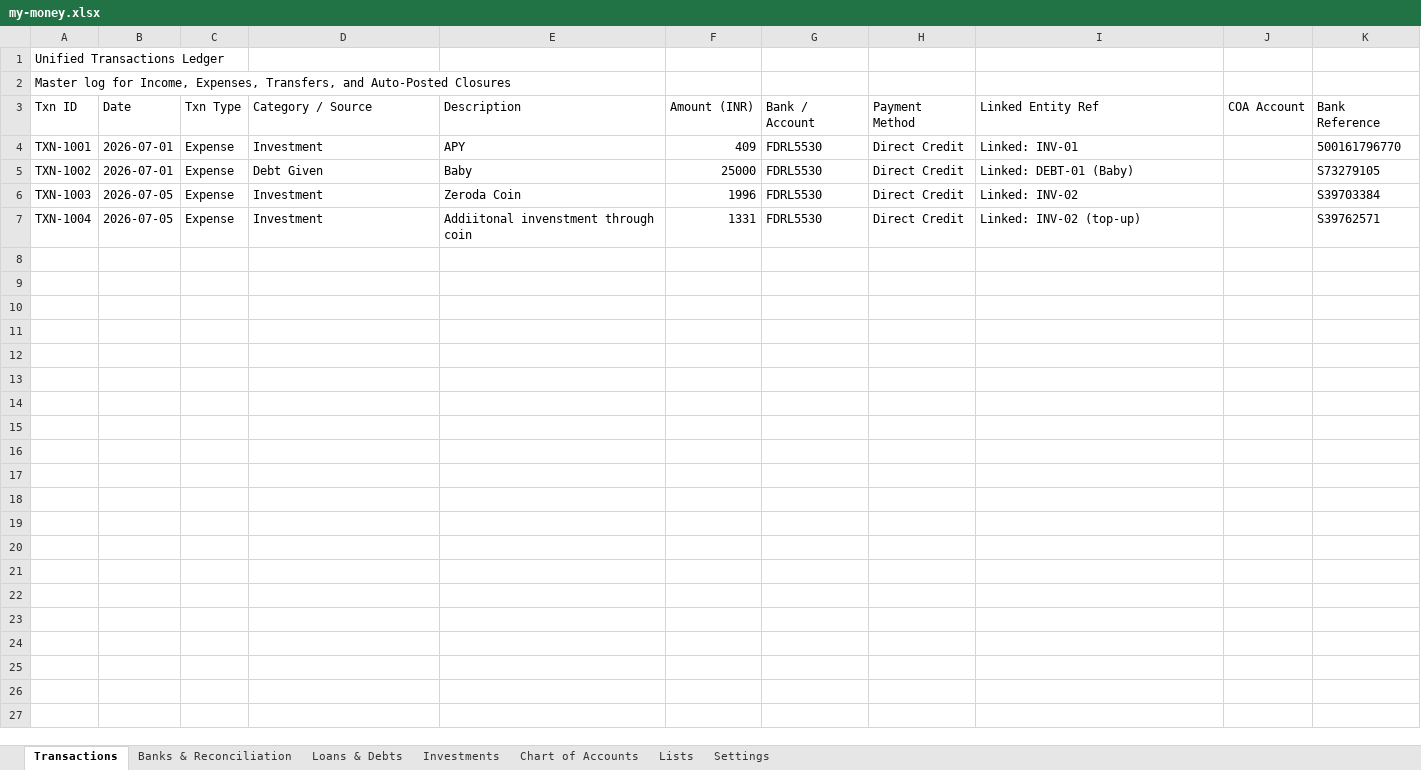
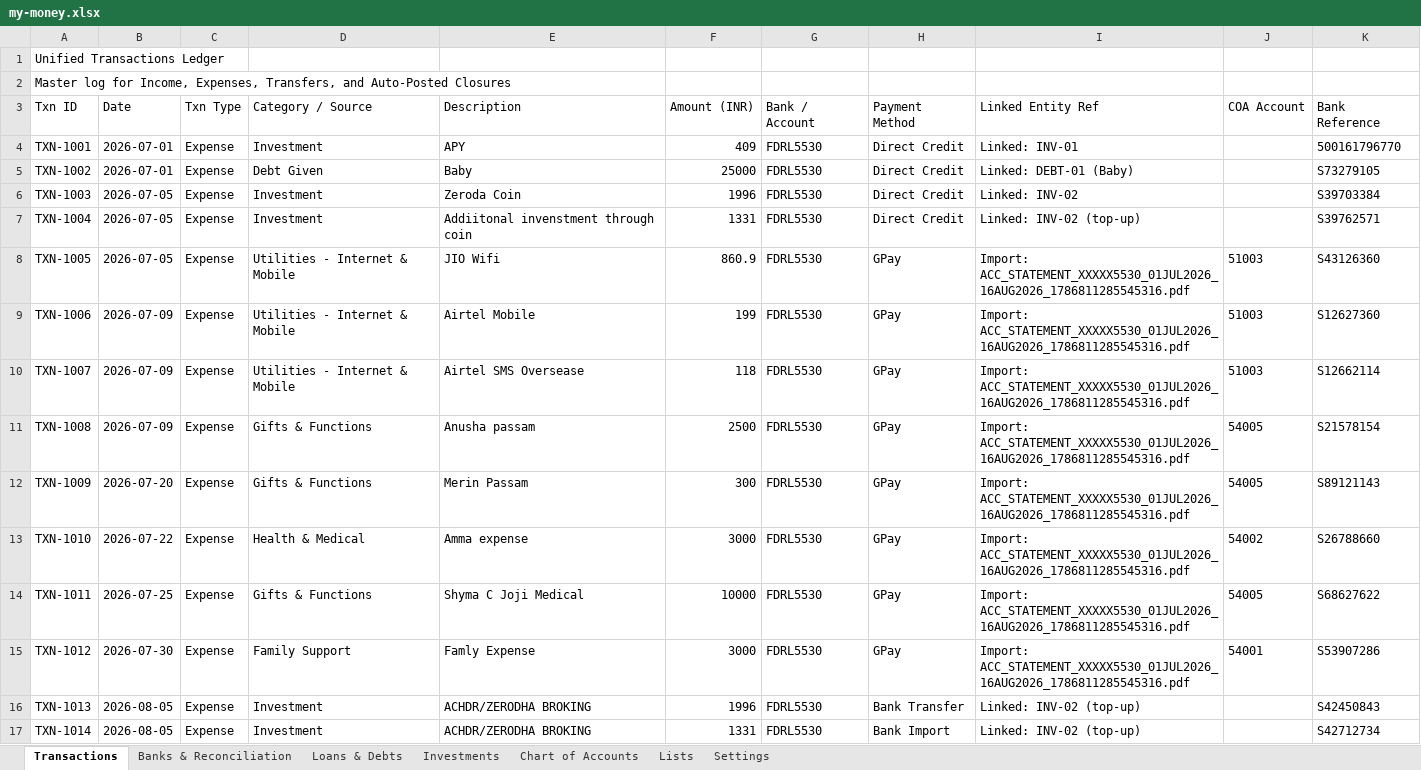
Before and after one commit to SanjoPoly/MyLedger, an Excel workbook: my-money.xlsx, sheet Transactions, drawn as a sheet; values as stored, in another font and other column widths than the file's, no borders; the diff names each change by its address in the sheet, - before the commit and + after, or states it on an @@ line.

Commit message:
Ledgr: update my-money.xlsx (2026-08-17T23:17:04.853Z)

```diff
--- a/my-money.xlsx (sheet Transactions)
+++ b/my-money.xlsx (sheet Transactions)
+row 8: TXN-1005 | 2026-07-05 | Expense | Utilities - Internet & Mobile | JIO Wifi | 860.9 | FDRL5530 | GPay | Import: ACC_STATEMENT_XXXXX5530_01JUL2026_16AUG2026_1786811285545316.pdf | 51003 | S43126360
+row 9: TXN-1006 | 2026-07-09 | Expense | Utilities - Internet & Mobile | Airtel Mobile | 199 | FDRL5530 | GPay | Import: ACC_STATEMENT_XXXXX5530_01JUL2026_16AUG2026_1786811285545316.pdf | 51003 | S12627360
+row 10: TXN-1007 | 2026-07-09 | Expense | Utilities - Internet & Mobile | Airtel SMS Oversease | 118 | FDRL5530 | GPay | Import: ACC_STATEMENT_XXXXX5530_01JUL2026_16AUG2026_1786811285545316.pdf | 51003 | S12662114
+row 11: TXN-1008 | 2026-07-09 | Expense | Gifts & Functions | Anusha passam | 2500 | FDRL5530 | GPay | Import: ACC_STATEMENT_XXXXX5530_01JUL2026_16AUG2026_1786811285545316.pdf | 54005 | S21578154
+row 12: TXN-1009 | 2026-07-20 | Expense | Gifts & Functions | Merin Passam | 300 | FDRL5530 | GPay | Import: ACC_STATEMENT_XXXXX5530_01JUL2026_16AUG2026_1786811285545316.pdf | 54005 | S89121143
+row 13: TXN-1010 | 2026-07-22 | Expense | Health & Medical | Amma expense | 3000 | FDRL5530 | GPay | Import: ACC_STATEMENT_XXXXX5530_01JUL2026_16AUG2026_1786811285545316.pdf | 54002 | S26788660
+row 14: TXN-1011 | 2026-07-25 | Expense | Gifts & Functions | Shyma C Joji Medical | 10000 | FDRL5530 | GPay | Import: ACC_STATEMENT_XXXXX5530_01JUL2026_16AUG2026_1786811285545316.pdf | 54005 | S68627622
+row 15: TXN-1012 | 2026-07-30 | Expense | Family Support | Famly Expense | 3000 | FDRL5530 | GPay | Import: ACC_STATEMENT_XXXXX5530_01JUL2026_16AUG2026_1786811285545316.pdf | 54001 | S53907286
+row 16: TXN-1013 | 2026-08-05 | Expense | Investment | ACHDR/ZERODHA BROKING | 1996 | FDRL5530 | Bank Transfer | Linked: INV-02 (top-up) |  | S42450843
+row 17: TXN-1014 | 2026-08-05 | Expense | Investment | ACHDR/ZERODHA BROKING | 1331 | FDRL5530 | Bank Import | Linked: INV-02 (top-up) |  | S42712734
```
Also changed, not shown: sheet Banks & Reconciliation, sheet Investments.
